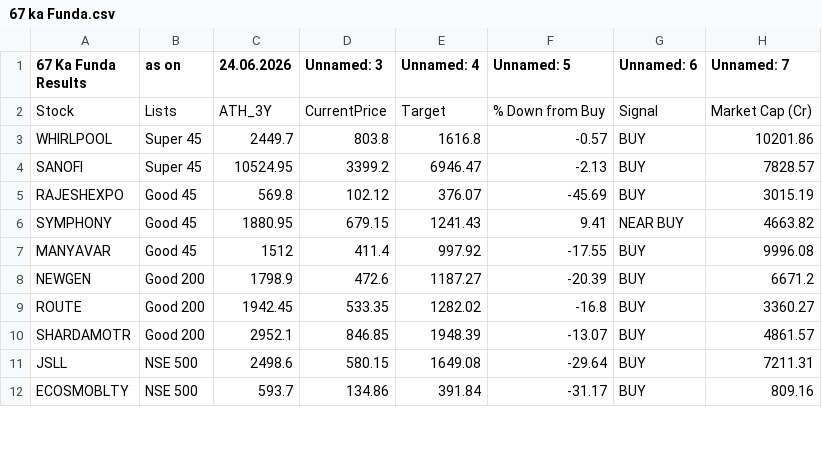
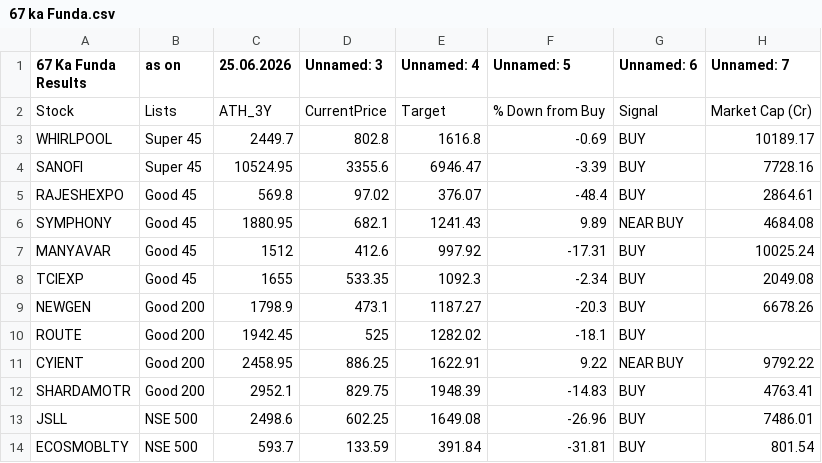
Before and after one commit to mojiburrahaman25/stock-output, a CSV file: 67 ka Funda.csv, drawn as a sheet; only a part is shown; the diff covers the shown part only.

```diff
--- a/67 ka Funda.csv
+++ b/67 ka Funda.csv
@@ -1,12 +1,14 @@
-67 Ka Funda Results,as on,24.06.2026,Unnamed: 3,Unnamed: 4,Unnamed: 5,Unnamed: 6,Unnamed: 7
+67 Ka Funda Results,as on,25.06.2026,Unnamed: 3,Unnamed: 4,Unnamed: 5,Unnamed: 6,Unnamed: 7
 Stock,Lists,ATH_3Y,CurrentPrice,Target,% Down from Buy,Signal,Market Cap (Cr)
-WHIRLPOOL,Super 45,2449.7,803.8,1616.8,-0.57,BUY,10201.86
-SANOFI,Super 45,10524.95,3399.2,6946.47,-2.13,BUY,7828.57
-RAJESHEXPO,Good 45,569.8,102.12,376.07,-45.69,BUY,3015.19
-SYMPHONY,Good 45,1880.95,679.15,1241.43,9.41,NEAR BUY,4663.82
-MANYAVAR,Good 45,1512,411.4,997.92,-17.55,BUY,9996.08
-NEWGEN,Good 200,1798.9,472.6,1187.27,-20.39,BUY,6671.2
-ROUTE,Good 200,1942.45,533.35,1282.02,-16.8,BUY,3360.27
-SHARDAMOTR,Good 200,2952.1,846.85,1948.39,-13.07,BUY,4861.57
-JSLL,NSE 500,2498.6,580.15,1649.08,-29.64,BUY,7211.31
-ECOSMOBLTY,NSE 500,593.7,134.86,391.84,-31.17,BUY,809.16
+WHIRLPOOL,Super 45,2449.7,802.8,1616.8,-0.69,BUY,10189.17
+SANOFI,Super 45,10524.95,3355.6,6946.47,-3.39,BUY,7728.16
+RAJESHEXPO,Good 45,569.8,97.02,376.07,-48.4,BUY,2864.61
+SYMPHONY,Good 45,1880.95,682.1,1241.43,9.89,NEAR BUY,4684.08
+MANYAVAR,Good 45,1512,412.6,997.92,-17.31,BUY,10025.24
+TCIEXP,Good 45,1655,533.35,1092.3,-2.34,BUY,2049.08
+NEWGEN,Good 200,1798.9,473.1,1187.27,-20.3,BUY,6678.26
+ROUTE,Good 200,1942.45,525,1282.02,-18.1,BUY,
+CYIENT,Good 200,2458.95,886.25,1622.91,9.22,NEAR BUY,9792.22
+SHARDAMOTR,Good 200,2952.1,829.75,1948.39,-14.83,BUY,4763.41
+JSLL,NSE 500,2498.6,602.25,1649.08,-26.96,BUY,7486.01
+ECOSMOBLTY,NSE 500,593.7,133.59,391.84,-31.81,BUY,801.54
```
Also changed, not shown: 1 added row and 49 edited cells elsewhere in this file, BUY List.csv, S&R.csv, 6 other files.
